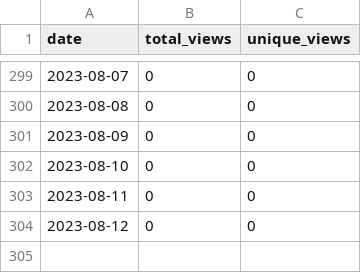
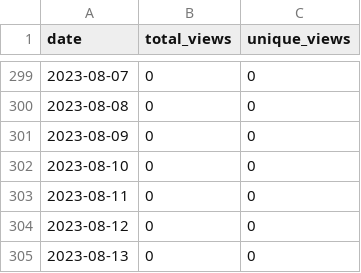
Before and after one commit to merrymitch/COMP3350, a CSV file: .traffic/views.csv, drawn as a sheet; only a part is shown, gaps mark what is left out; the diff names each change by its address in the sheet, - before the commit and + after, or states it on an @@ line.

```diff
--- a/.traffic/views.csv
+++ b/.traffic/views.csv
+row 305: 2023-08-13 | 0 | 0
```
Also changed, not shown: .traffic/clones.csv, 3 other files.
